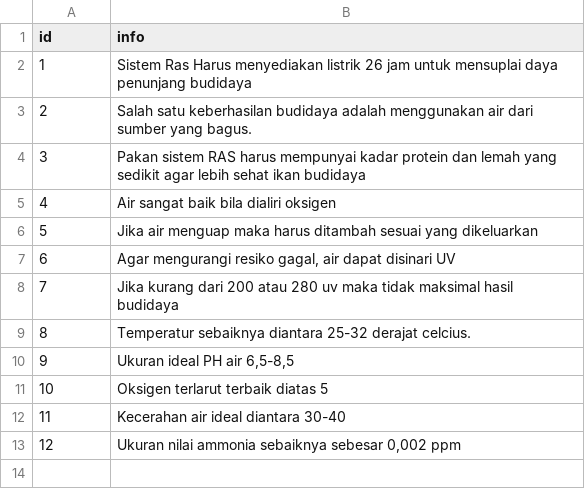
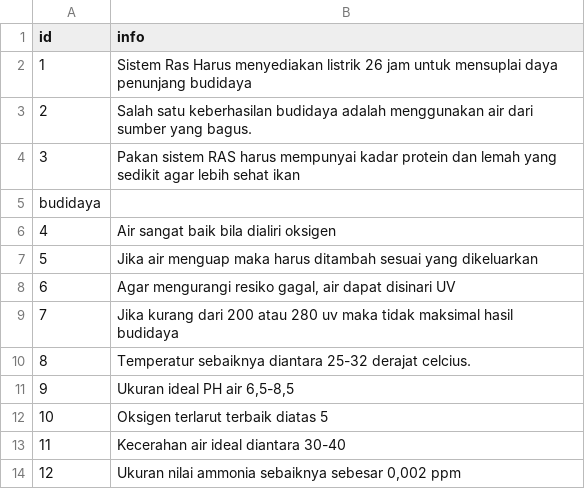
Before and after one commit to AceLysnd/SPRAS, a CSV file: tb_penyakitV2.csv, drawn as a sheet.

Commit message:
Update tb_penyakitV2.csv

```diff
--- a/tb_penyakitV2.csv
+++ b/tb_penyakitV2.csv
@@ -3,3 +3,4 @@
 2;Salah satu keberhasilan budidaya adalah menggunakan air dari sumber yang bagus.;
-3;Pakan sistem RAS harus mempunyai kadar protein dan lemah yang sedikit agar lebih sehat ikan budidaya;
+3;Pakan sistem RAS harus mempunyai kadar protein dan lemah yang sedikit agar lebih sehat ikan
+  budidaya;
 4;Air sangat baik bila dialiri oksigen;
```
